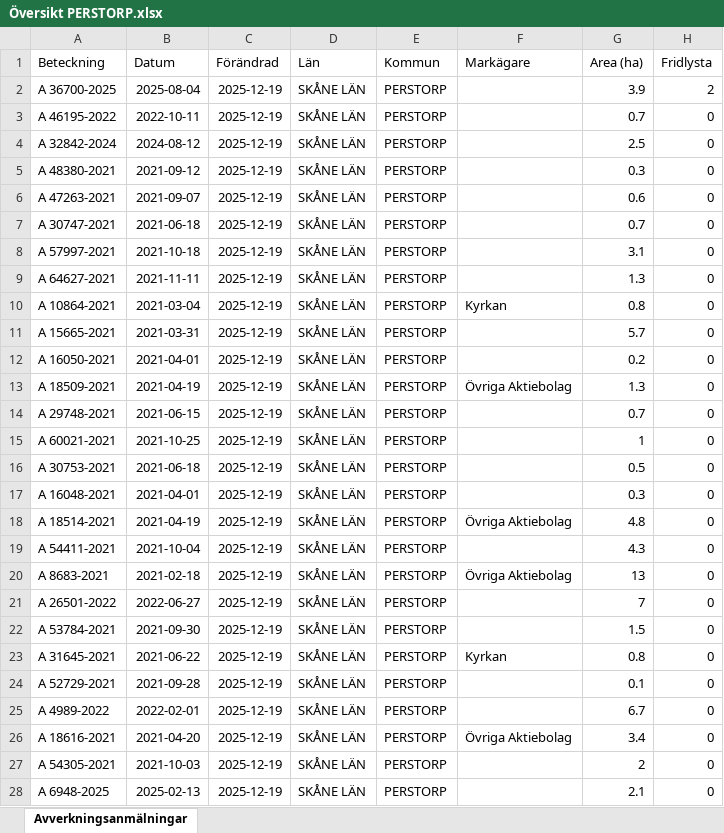
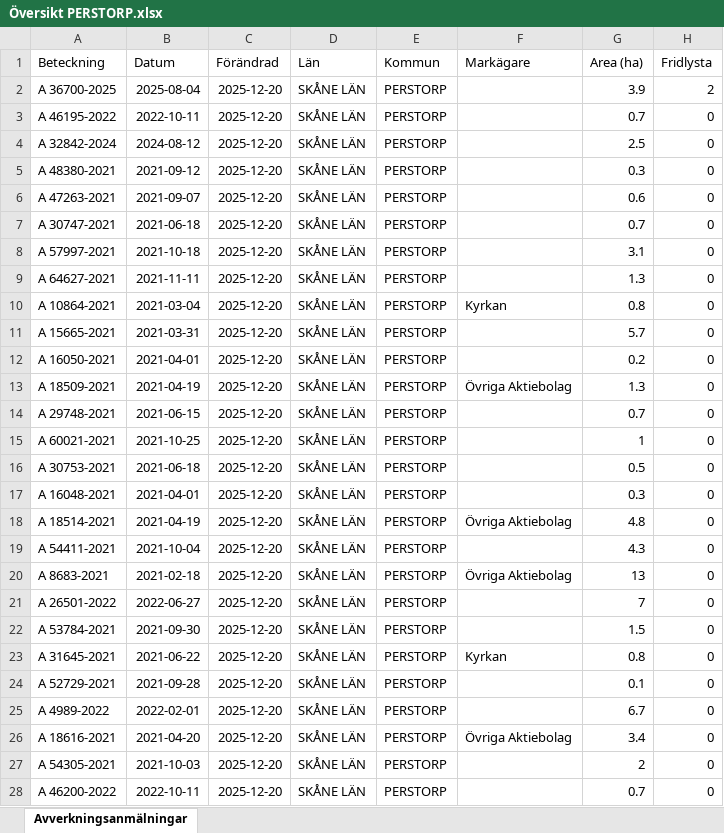
Before and after one commit to klasma/Logging_1275, an Excel workbook: Översikt PERSTORP.xlsx, sheet Avverkningsanmälningar, drawn as a sheet; only a part is shown; values as stored, in another font and other column widths than the file's, no borders; the diff covers the shown part only; the diff names each change by its address in the sheet, - before the commit and + after, or states it on an @@ line.

```diff
--- a/Översikt PERSTORP.xlsx (sheet Avverkningsanmälningar)
+++ b/Översikt PERSTORP.xlsx (sheet Avverkningsanmälningar)
-C2:C28 (Förändrad): 2025-12-19
+C2:C28 (Förändrad): 2025-12-20
-A28 (Beteckning): A 6948-2025
+A28 (Beteckning): A 46200-2022
-B28 (Datum): 2025-02-13
+B28 (Datum): 2022-10-11
-G28 (Area (ha)): 2.1
+G28 (Area (ha)): 0.7
```
Also changed, not shown: 440 edited cells elsewhere in this sheet, artfynd/A 32842-2024 artfynd.xlsx, artfynd/A 36700-2025 artfynd.xlsx, 14 other files.
